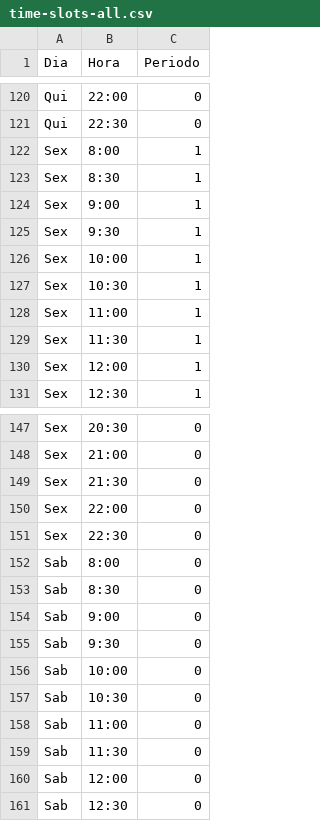
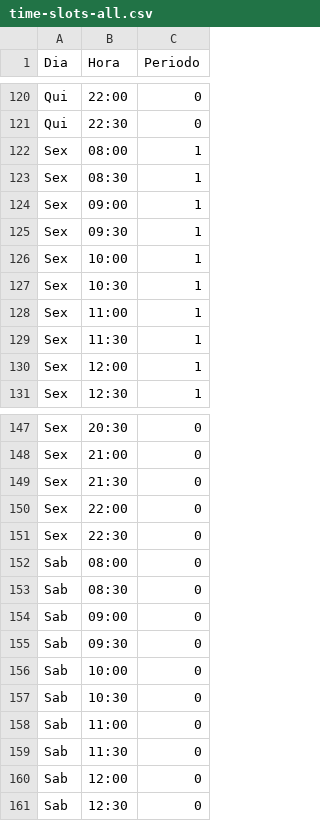
Before and after one commit to dougritter/ads-project, a CSV file: src/main/resources/time-slots-all.csv, drawn as a sheet; only a part is shown, gaps mark what is left out; the diff covers the shown part only.

```diff
--- a/src/main/resources/time-slots-all.csv
+++ b/src/main/resources/time-slots-all.csv
@@ -121,6 +121,6 @@ Qui;22:00;0
 Qui;22:30;0
-Sex;8:00;1
-Sex;8:30;1
-Sex;9:00;1
-Sex;9:30;1
+Sex;08:00;1
+Sex;08:30;1
+Sex;09:00;1
+Sex;09:30;1
 Sex;10:00;1
@@ -151,6 +151,6 @@ Sex;22:00;0
 Sex;22:30;0
-Sab;8:00;0
-Sab;8:30;0
-Sab;9:00;0
-Sab;9:30;0
+Sab;08:00;0
+Sab;08:30;0
+Sab;09:00;0
+Sab;09:30;0
 Sab;10:00;0
```
Also changed, not shown: 16 edited cells elsewhere in this file, experimentBaseDirectory/NSGAIIStudy/data/NSGAIIa/scheduleProblem/VAR0.csv, 15 other files.
